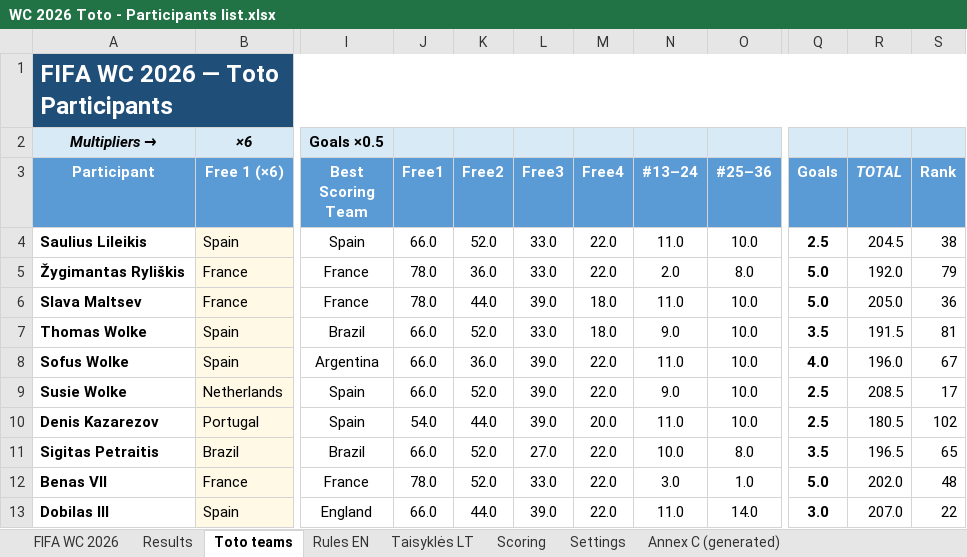
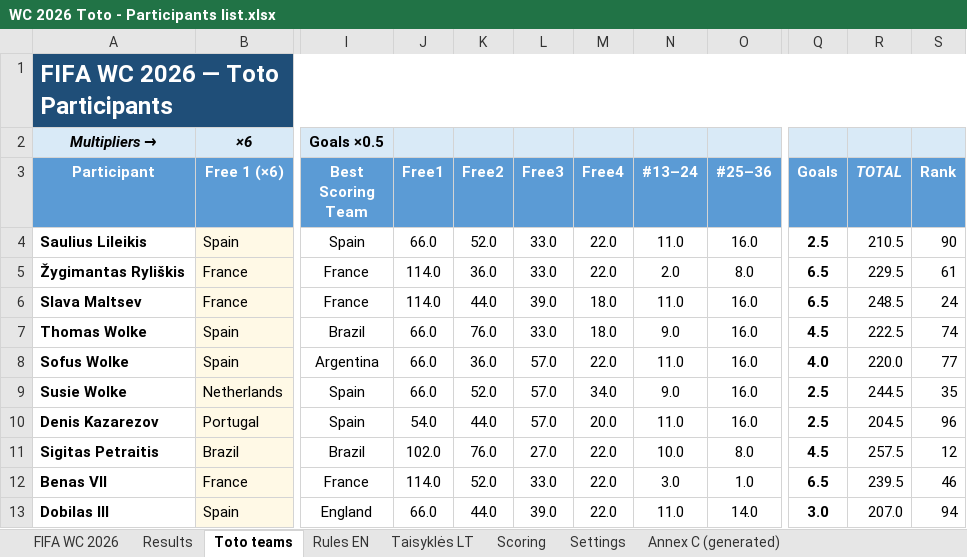
Before and after one commit to chakarti1976/WC2026-TOTO-, an Excel workbook: WC 2026 Toto - Participants list.xlsx, sheet Toto teams, drawn as a sheet; only a part is shown, gaps mark what is left out; values as stored, in another font and other column widths than the file's, no borders; the diff covers the shown part only; the diff names each change by its address in the sheet, - before the commit and + after, or states it on an @@ line.

```diff
--- a/WC 2026 Toto - Participants list.xlsx (sheet Toto teams)
+++ b/WC 2026 Toto - Participants list.xlsx (sheet Toto teams)
-O4 (#25–36): 10.0
+O4 (#25–36): 16.0
-R4 (TOTAL): 204.5
+R4 (TOTAL): 210.5
-S4 (Rank): 38
+S4 (Rank): 90
-J5:J6 (Free1): 78.0
+J5:J6 (Free1): 114.0
-Q5:Q6 (Goals): 5.0
+Q5:Q6 (Goals): 6.5
-R5 (TOTAL): 192.0
+R5 (TOTAL): 229.5
-S5 (Rank): 79
+S5 (Rank): 61
-O6:O10 (#25–36): 10.0
+O6:O10 (#25–36): 16.0
-R6 (TOTAL): 205.0
+R6 (TOTAL): 248.5
-S6 (Rank): 36
+S6 (Rank): 24
-K7 (Free2): 52.0
+K7 (Free2): 76.0
-Q7 (Goals): 3.5
+Q7 (Goals): 4.5
-R7 (TOTAL): 191.5
+R7 (TOTAL): 222.5
-S7 (Rank): 81
+S7 (Rank): 74
-L8:L10 (Free3): 39.0
+L8:L10 (Free3): 57.0
-R8 (TOTAL): 196.0
+R8 (TOTAL): 220.0
-S8 (Rank): 67
+S8 (Rank): 77
-M9 (Free4): 22.0
+M9 (Free4): 34.0
-R9 (TOTAL): 208.5
+R9 (TOTAL): 244.5
-S9 (Rank): 17
+S9 (Rank): 35
-R10 (TOTAL): 180.5
+R10 (TOTAL): 204.5
-S10 (Rank): 102
+S10 (Rank): 96
-J11 (Free1): 66.0
+J11 (Free1): 102.0
-K11 (Free2): 52.0
+K11 (Free2): 76.0
-Q11 (Goals): 3.5
+Q11 (Goals): 4.5
-R11 (TOTAL): 196.5
+R11 (TOTAL): 257.5
-S11 (Rank): 65
+S11 (Rank): 12
-J12 (Free1): 78.0
+J12 (Free1): 114.0
-Q12 (Goals): 5.0
+Q12 (Goals): 6.5
-R12 (TOTAL): 202.0
+R12 (TOTAL): 239.5
-S12 (Rank): 48
+S12 (Rank): 46
-S13 (Rank): 22
+S13 (Rank): 94
```
Also changed, not shown: 413 edited cells elsewhere in this sheet, sheet Results, sheet Scoring, sheet FIFA WC 2026, formulas that keep their value, hidden cells.
